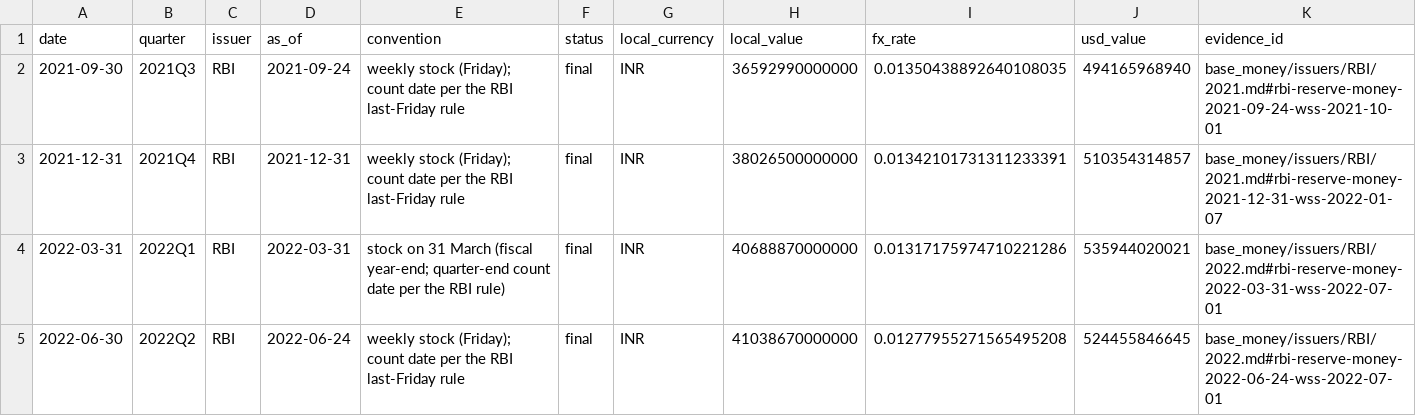
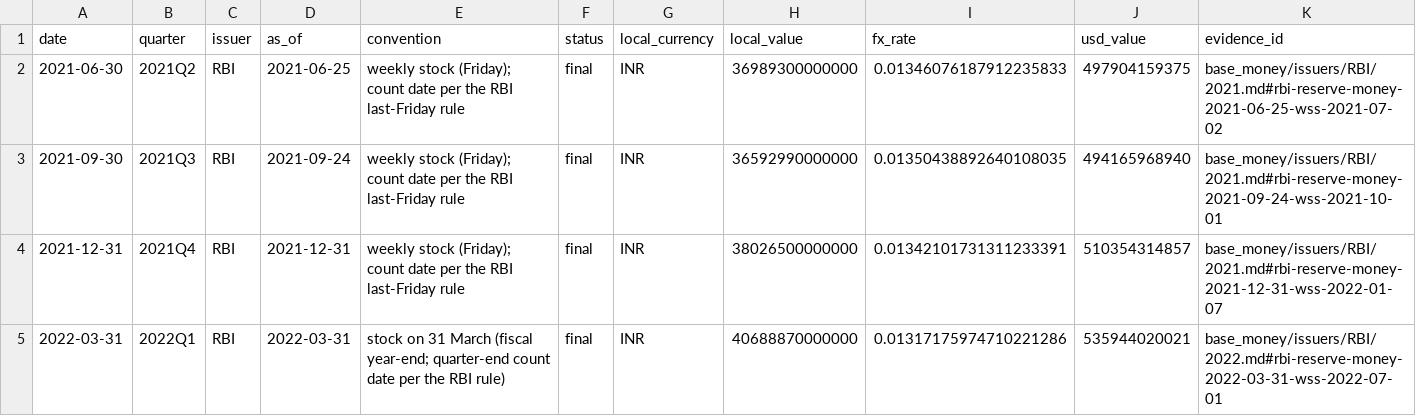
Before and after one commit to GildedPleb/open-inflation, a CSV file: base_money/issuers/RBI/RBI.csv, drawn as a sheet; only a part is shown; the shorter side is filled out with more unchanged rows.

Commit message:
data: backfill 2021Q2 for all 13 issuers
Add the 2021Q2 extracts, FX table, quarter page and CSV row, fill 2022Q2's YoY column, growth paragraph and YoY count dates now that the year-ago quarter exists, and add the 2021Q3 growth backlink to 2021Q2. #131's 2021Q3/Q4 issuer and FX text and the 2021Q4 backlink to 2021Q3 are left unchanged; this quarter applies the same FED latest-vintage rule, RBI final Status, one-month ECOS URL, ERM-H capture, and Table 28 cross-check.

```diff
--- a/base_money/issuers/RBI/RBI.csv
+++ b/base_money/issuers/RBI/RBI.csv
@@ -1,2 +1,3 @@
 date,quarter,issuer,as_of,convention,status,local_currency,local_value,fx_rate,usd_value,evidence_id
+2021-06-30,2021Q2,RBI,2021-06-25,weekly stock (Friday); count date per the RBI last-Friday rule,final,INR,36989300000000,0.01346076187912235833,497904159375,base_money/issuers/RBI/2021.md#rbi-reserve-money-2021-06-25-wss-2021-07-02
 2021-09-30,2021Q3,RBI,2021-09-24,weekly stock (Friday); count date per the RBI last-Friday rule,final,INR,36592990000000,0.01350438892640108035,494165968940,base_money/issuers/RBI/2021.md#rbi-reserve-money-2021-09-24-wss-2021-10-01
```
Also changed, not shown: base_money/components.csv, base_money/issuers/BCB/BCB.csv, 44 other files.
